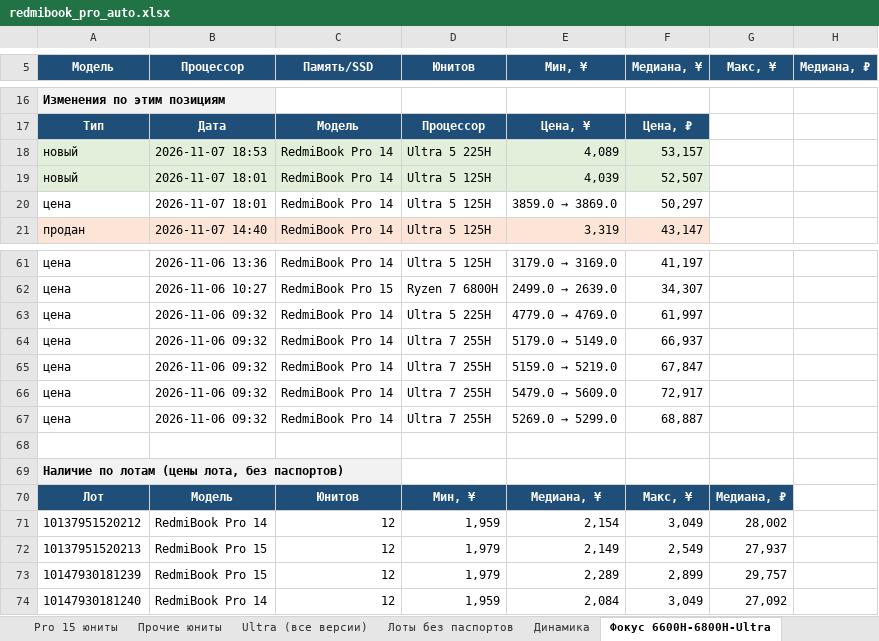
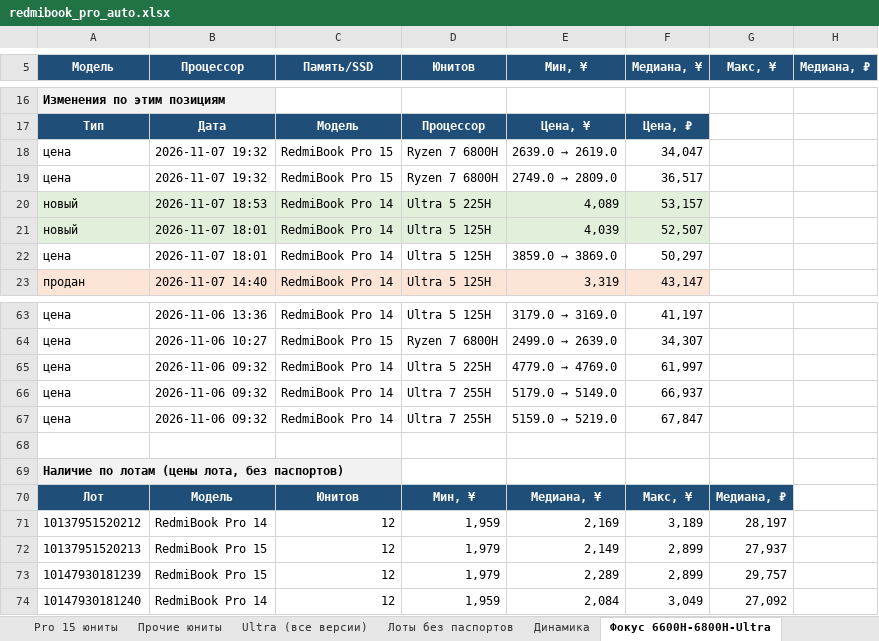
Before and after one commit to usmniko-spec/jd-laptops, an Excel workbook: redmibook_pro_auto.xlsx, sheet Фокус 6600H-6800H-Ultra, drawn as a sheet; only a part is shown, gaps mark what is left out; values as stored, in another font and other column widths than the file's, no borders; removed rows and columns are numbered as before the commit, all else as after; the diff names each change by its address in the sheet, - before the commit and + after, or states it on an @@ line.

```diff
--- a/redmibook_pro_auto.xlsx (sheet Фокус 6600H-6800H-Ultra)
+++ b/redmibook_pro_auto.xlsx (sheet Фокус 6600H-6800H-Ultra)
+row 18: цена | 2026-11-07 19:32 | RedmiBook Pro 15 | Ryzen 7 6800H | 2639.0 → 2619.0 | 34,047
+row 19: цена | 2026-11-07 19:32 | RedmiBook Pro 15 | Ryzen 7 6800H | 2749.0 → 2809.0 | 36,517
-row 66: цена | 2026-11-06 09:32 | RedmiBook Pro 14 | Ultra 7 255H | 5479.0 → 5609.0 | 72,917
-row 67: цена | 2026-11-06 09:32 | RedmiBook Pro 14 | Ultra 7 255H | 5269.0 → 5299.0 | 68,887
-E71 (Мин, ¥): 2,154
+E71 (Мин, ¥): 2,169
-F71 (Медиана, ¥): 3,049
+F71 (Медиана, ¥): 3,189
-G71 (Макс, ¥): 28,002
+G71 (Макс, ¥): 28,197
-F72 (Медиана, ¥): 2,549
+F72 (Медиана, ¥): 2,899
```
Also changed, not shown: sheet Движение все Pro, sheet Динамика, sheet Pro 15 юниты, sheet Движение юнитов, sheet Сводка, sheet Лоты без паспортов, 3 more sheets, 4 other files.
